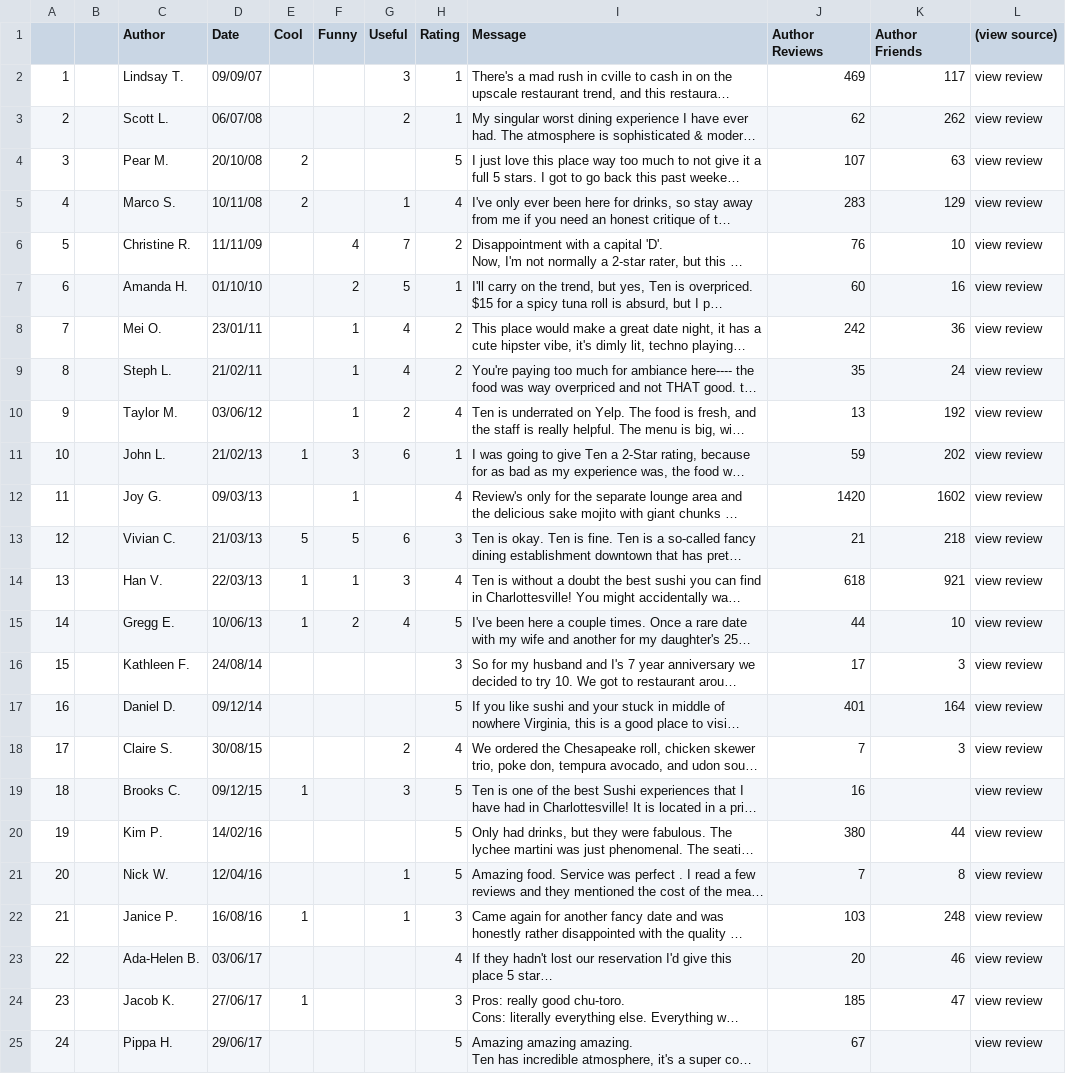
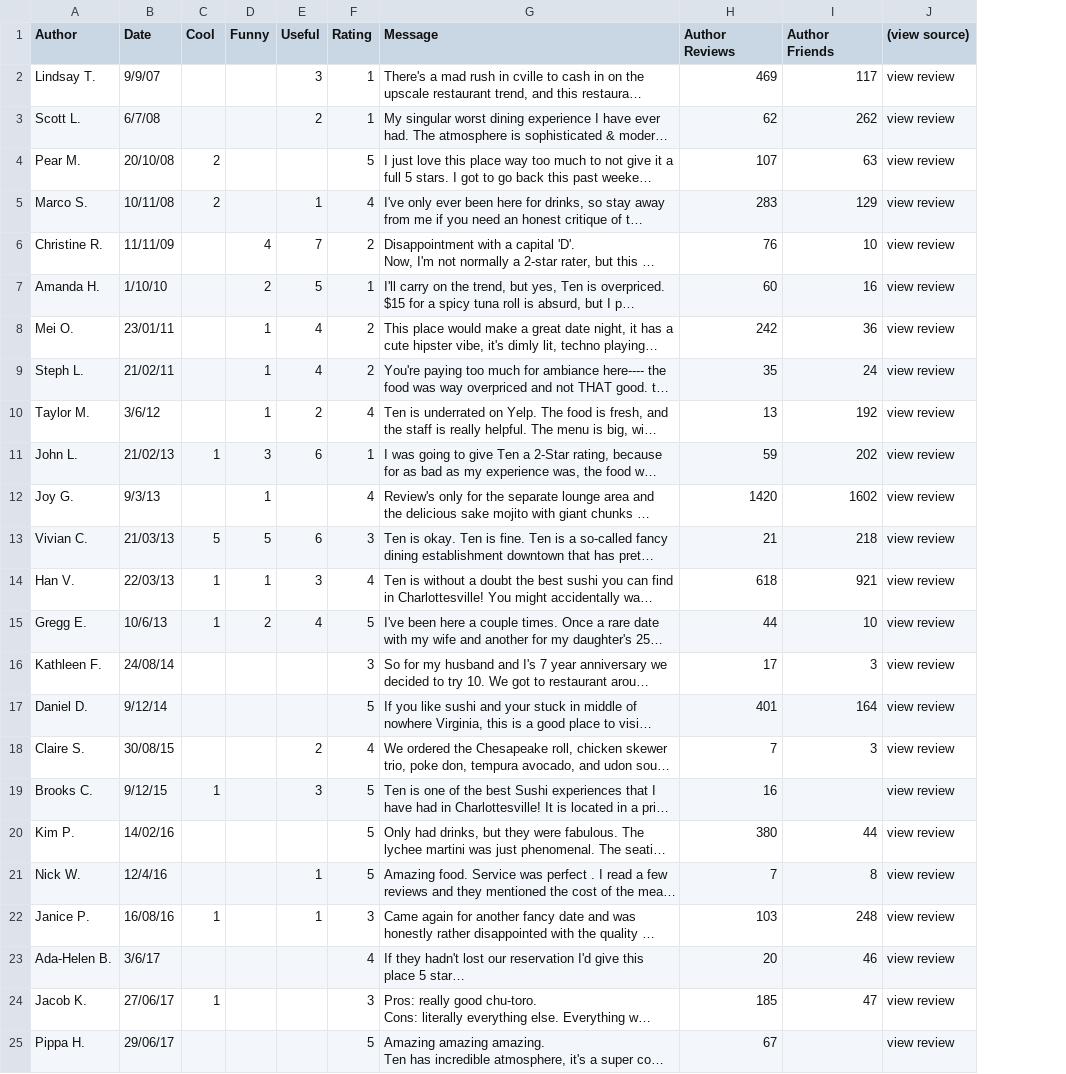
Before and after one commit to maxstclair/DS4002, a CSV file: Project_1/data/ten_sushi.csv, drawn as a sheet; only a part is shown; long unchanged cells end in …; removed rows and columns are numbered as before the commit, all else as after; the diff covers the shown part only; the diff names each change by its address in the sheet, - before the commit and + after, or states it on an @@ line.

```diff
--- a/Project_1/data/ten_sushi.csv
+++ b/Project_1/data/ten_sushi.csv
-column A, rows 2-25: 1 | 2 | 3 | 4 | 5 | 6 | 7 | 8 | 9 | 10 | 11 | 12 | 13 | 14 | 15 | 16 | 17 | 18 | 19 | 20 | 21 | 22 | 23 | 24
-column B, empty
-B2 (Date): 09/09/07
+B2 (Date): 9/9/07
-B3 (Date): 06/07/08
+B3 (Date): 6/7/08
-B7 (Date): 01/10/10
+B7 (Date): 1/10/10
-B10 (Date): 03/06/12
+B10 (Date): 3/6/12
-B12 (Date): 09/03/13
+B12 (Date): 9/3/13
-B15 (Date): 10/06/13
+B15 (Date): 10/6/13
-B17 (Date): 09/12/14
+B17 (Date): 9/12/14
-B19 (Date): 09/12/15
+B19 (Date): 9/12/15
-B21 (Date): 12/04/16
+B21 (Date): 12/4/16
-B23 (Date): 03/06/17
+B23 (Date): 3/6/17
```
Also changed, not shown: 37 edited cells elsewhere in this file.
